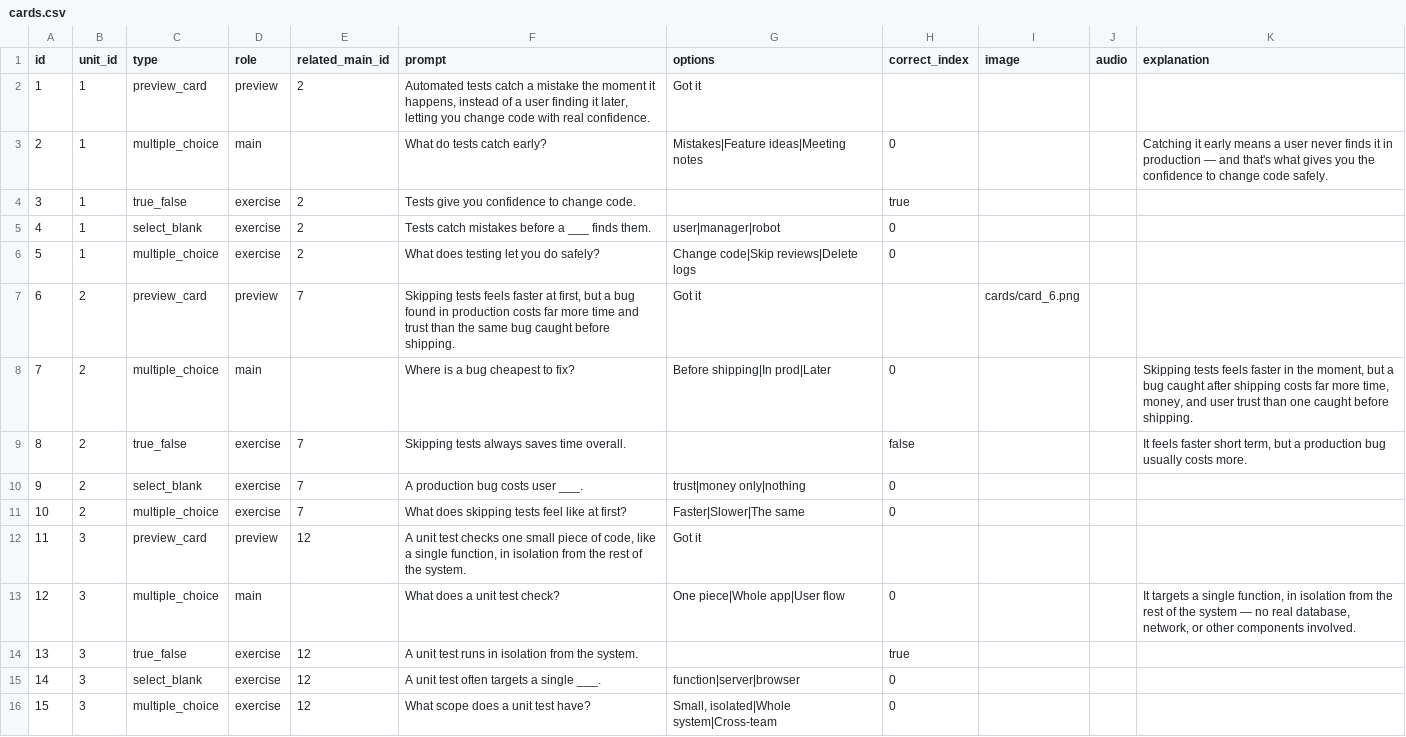
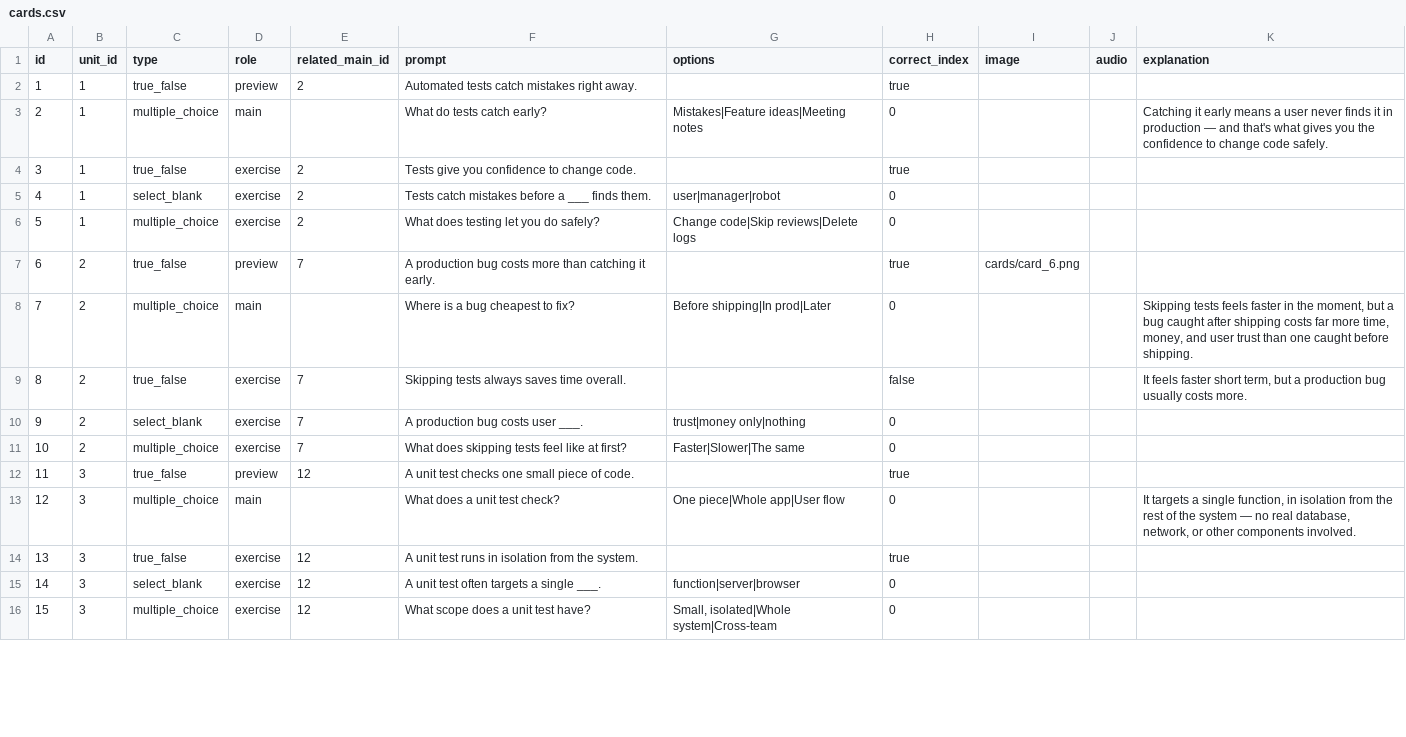
Before and after one commit to yaaddi-courses/testing-in-software-engineering, a CSV file: source/cards.csv, drawn as a sheet; only a part is shown; the diff covers the shown part only.

```diff
--- a/source/cards.csv
+++ b/source/cards.csv
@@ -1,3 +1,3 @@
 id,unit_id,type,role,related_main_id,prompt,options,correct_index,image,audio,explanation
-1,1,preview_card,preview,2,"Automated tests catch a mistake the moment it happens, instead of a user finding it later, letting you change code with real confidence.",Got it,,,,
+1,1,true_false,preview,2,Automated tests catch mistakes right away.,,true,,,
 2,1,multiple_choice,main,,What do tests catch early?,Mistakes|Feature ideas|Meeting notes,0,,,Catching it early means a user never finds it in production — and that's what gives you the confidence to change code safely.
@@ -6,3 +6,3 @@ id,unit_id,type,role,related_main_id,prompt,options,correct_index,image,audio,ex
 5,1,multiple_choice,exercise,2,What does testing let you do safely?,Change code|Skip reviews|Delete logs,0,,,
-6,2,preview_card,preview,7,"Skipping tests feels faster at first, but a bug found in production costs far more time and trust than the same bug caught before shipping.",Got it,,cards/card_6.png,,
+6,2,true_false,preview,7,A production bug costs more than catching it early.,,true,cards/card_6.png,,
 7,2,multiple_choice,main,,Where is a bug cheapest to fix?,Before shipping|In prod|Later,0,,,"Skipping tests feels faster in the moment, but a bug caught after shipping costs far more time, money, and user trust than one caught before shipping."
@@ -11,3 +11,3 @@ id,unit_id,type,role,related_main_id,prompt,options,correct_index,image,audio,ex
 10,2,multiple_choice,exercise,7,What does skipping tests feel like at first?,Faster|Slower|The same,0,,,
-11,3,preview_card,preview,12,"A unit test checks one small piece of code, like a single function, in isolation from the rest of the system.",Got it,,,,
+11,3,true_false,preview,12,A unit test checks one small piece of code.,,true,,,
 12,3,multiple_choice,main,,What does a unit test check?,One piece|Whole app|User flow,0,,,"It targets a single function, in isolation from the rest of the system — no real database, network, or other components involved."
```
Also changed, not shown: 181 edited cells elsewhere in this file, 3 other files.
